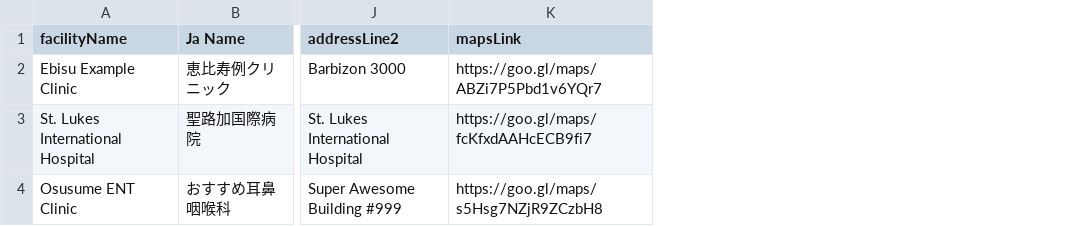
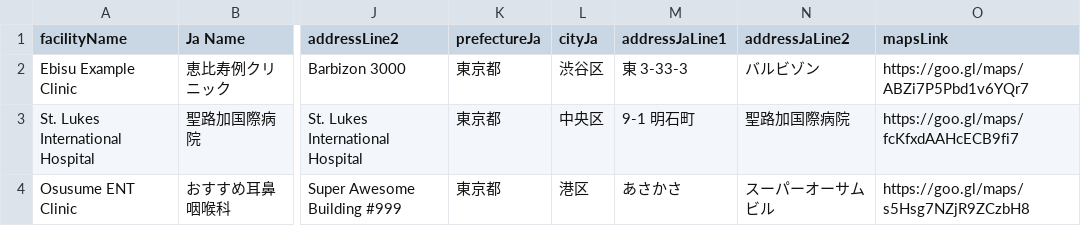
Before and after one commit to ourjapanlife/findadoc-server, a CSV file: prisma/seedData/devFacilities.csv, drawn as a sheet; only a part is shown, gaps mark what is left out; the diff names each change by its address in the sheet, - before the commit and + after, or states it on an @@ line.

Commit message:
chore: update schema, seeds, and add migration

```diff
--- a/prisma/seedData/devFacilities.csv
+++ b/prisma/seedData/devFacilities.csv
+column K (prefectureJa), rows 2-4: all 東京都
+column L (cityJa), rows 2-4: 渋谷区 | 中央区 | 港区
+column M (addressJaLine1), rows 2-4: 東 3-33-3 | 9-1 明石町 | あさかさ
+column N (addressJaLine2), rows 2-4: バルビゾン | 聖路加国際病院 | スーパーオーサムビル
```
Also changed, not shown: 5 other files.
